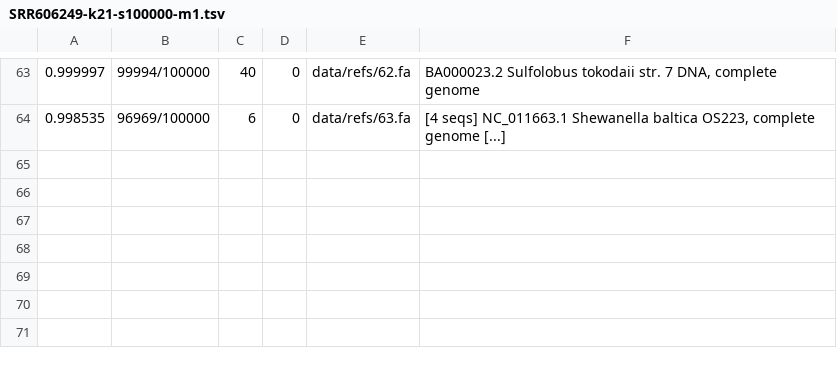
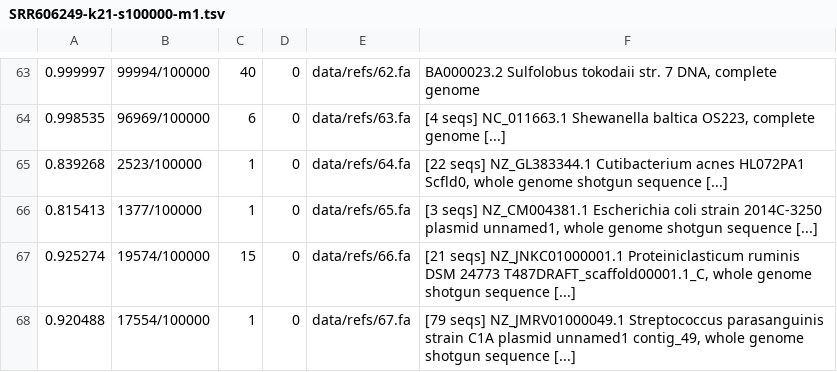
Before and after one commit to luizirber/phd, a TSV file: experiments/smol_gather/outputs/mash_screen/SRR606249-k21-s100000-m1.tsv, drawn as a sheet; only a part is shown, gaps mark what is left out; the diff names each change by its address in the sheet, - before the commit and + after, or states it on an @@ line.

```diff
--- a/experiments/smol_gather/outputs/mash_screen/SRR606249-k21-s100000-m1.tsv
+++ b/experiments/smol_gather/outputs/mash_screen/SRR606249-k21-s100000-m1.tsv
+row 65: 0.839268 | 2523/100000 | 1 | 0 | data/refs/64.fa | [22 seqs] NZ_GL383344.1 Cutibacterium acnes HL072PA1 Scfld0, whole genome shotgun sequence [...]
+row 66: 0.815413 | 1377/100000 | 1 | 0 | data/refs/65.fa | [3 seqs] NZ_CM004381.1 Escherichia coli strain 2014C-3250 plasmid unnamed1, whole genome shotgun sequence [...]
+row 67: 0.925274 | 19574/100000 | 15 | 0 | data/refs/66.fa | [21 seqs] NZ_JNKC01000001.1 Proteiniclasticum ruminis DSM 24773 T487DRAFT_scaffold00001.1_C, whole genome shotgun sequence [...]
+row 68: 0.920488 | 17554/100000 | 1 | 0 | data/refs/67.fa | [79 seqs] NZ_JMRV01000049.1 Streptococcus parasanguinis strain C1A plasmid unnamed1 contig_49, whole genome shotgun sequence [...]
```
Also changed, not shown: experiments/smol_gather/outputs/mash_screen/SRR606249-k21-s1000-m1.tsv, experiments/smol_gather/outputs/mash_screen/SRR606249-k21-s1000-m3.tsv, 37 other files.
